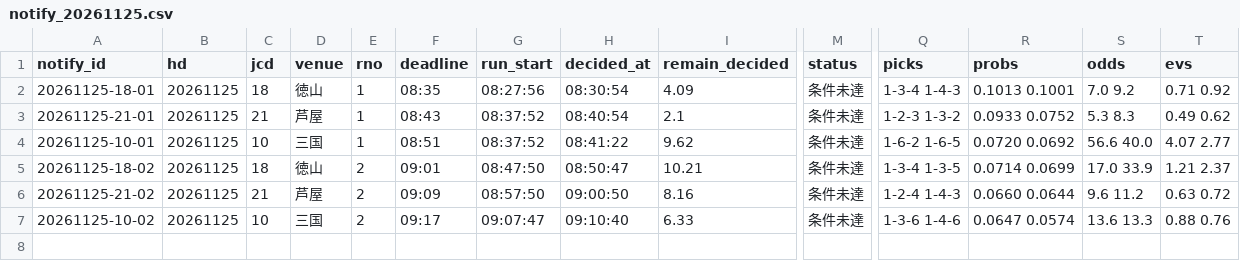
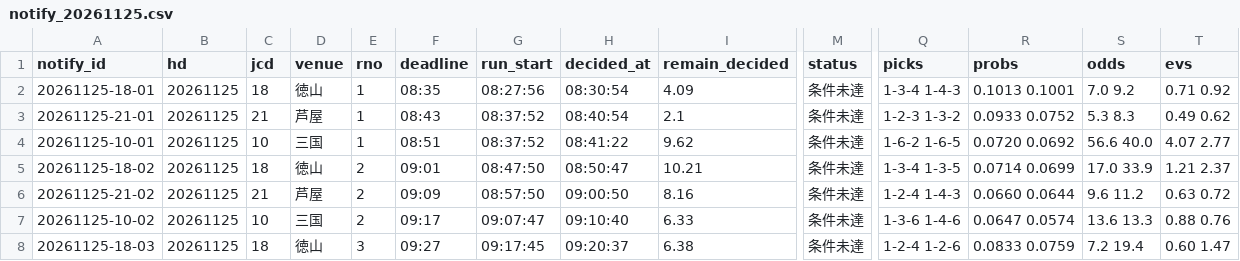
Before and after one commit to pocha2525/boatrace-ai, a CSV file: logs/notify_20261125.csv, drawn as a sheet; only a part is shown, gaps mark what is left out; rows hold the shown columns only; the diff names each change by its address in the sheet, - before the commit and + after, or states it on an @@ line.

```diff
--- a/logs/notify_20261125.csv
+++ b/logs/notify_20261125.csv
+row 8: 20261125-18-03 | 20261125 | 18 | 徳山 | 3 | 09:27 | 09:17:45 | 09:20:37 | 6.38 | 条件未達 | 1-2-4 1-2-6 | 0.0833 0.0759 | 7.2 19.4 | 0.60 1.47
```
Also changed, not shown: logs/20261125.csv, 1 other file.
